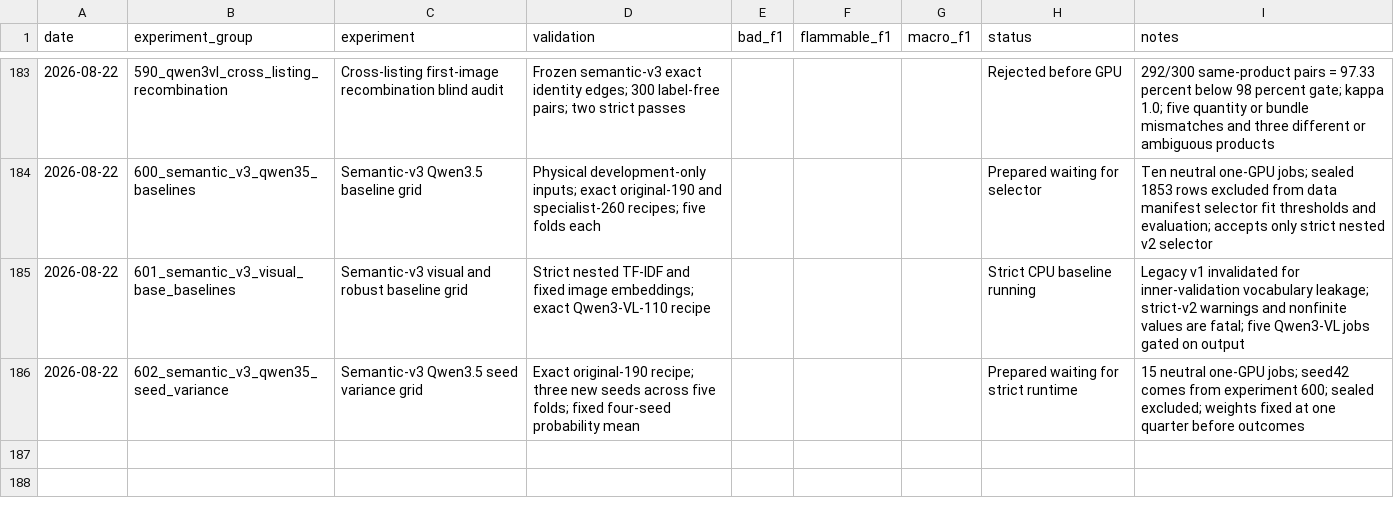
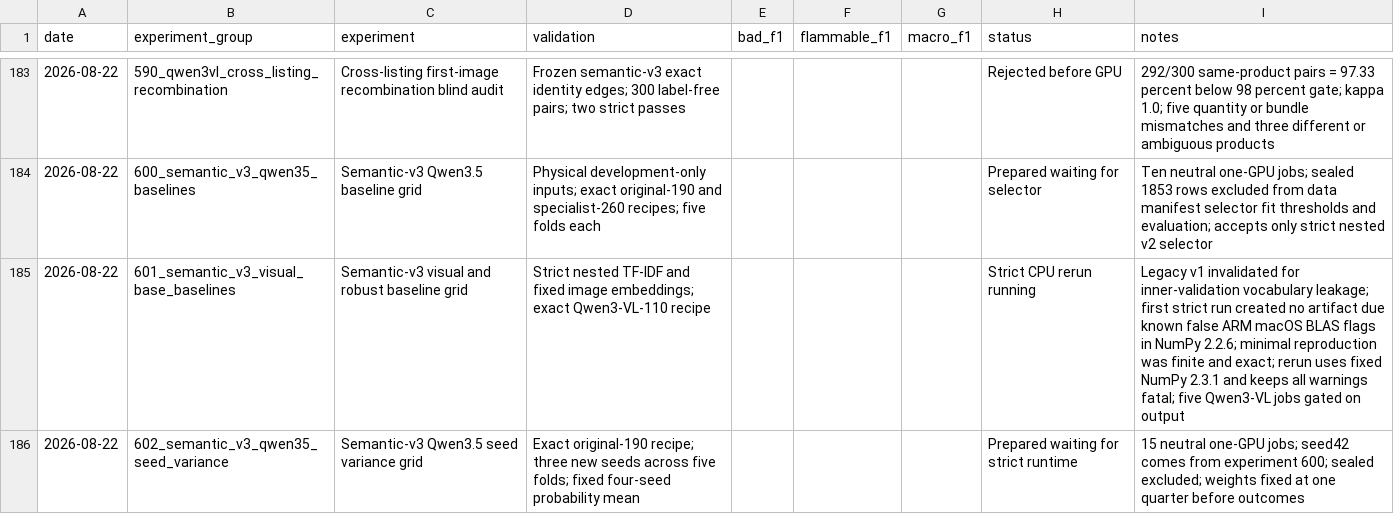
Before and after one commit to triflt/ecup-2026-quality, a CSV file: reports/experiment-log.csv, drawn as a sheet; only a part is shown, gaps mark what is left out.

```diff
--- a/reports/experiment-log.csv
+++ b/reports/experiment-log.csv
@@ -184,3 +184,3 @@ date,experiment_group,experiment,validation,bad_f1,flammable_f1,macro_f1,status,
 2026-08-22,600_semantic_v3_qwen35_baselines,Semantic-v3 Qwen3.5 baseline grid,"Physical development-only inputs; exact original-190 and specialist-260 recipes; five folds each",,,,Prepared waiting for selector,"Ten neutral one-GPU jobs; sealed 1853 rows excluded from data manifest selector fit thresholds and evaluation; accepts only strict nested v2 selector"
-2026-08-22,601_semantic_v3_visual_base_baselines,Semantic-v3 visual and robust baseline grid,"Strict nested TF-IDF and fixed image embeddings; exact Qwen3-VL-110 recipe",,,,Strict CPU baseline running,"Legacy v1 invalidated for inner-validation vocabulary leakage; strict-v2 warnings and nonfinite values are fatal; five Qwen3-VL jobs gated on output"
+2026-08-22,601_semantic_v3_visual_base_baselines,Semantic-v3 visual and robust baseline grid,"Strict nested TF-IDF and fixed image embeddings; exact Qwen3-VL-110 recipe",,,,Strict CPU rerun running,"Legacy v1 invalidated for inner-validation vocabulary leakage; first strict run created no artifact due known false ARM macOS BLAS flags in NumPy 2.2.6; minimal reproduction was finite and exact; rerun uses fixed NumPy 2.3.1 and keeps all warnings fatal; five Qwen3-VL jobs gated on output"
 2026-08-22,602_semantic_v3_qwen35_seed_variance,Semantic-v3 Qwen3.5 seed variance grid,"Exact original-190 recipe; three new seeds across five folds; fixed four-seed probability mean",,,,Prepared waiting for strict runtime,"15 neutral one-GPU jobs; seed42 comes from experiment 600; sealed excluded; weights fixed at one quarter before outcomes"
```
Also changed, not shown: reports/hypothesis-board.csv, 4 other files.
